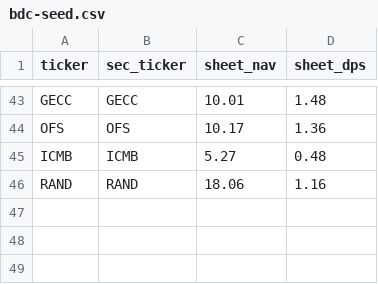
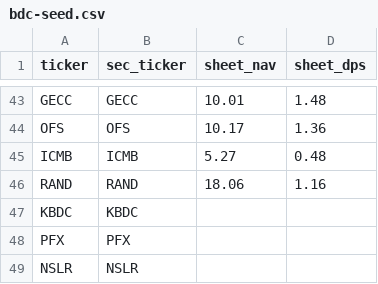
Before and after one commit to dividenden-rechner/aktien-hub, a CSV file: data/bdc-seed.csv, drawn as a sheet; only a part is shown, gaps mark what is left out; the diff names each change by its address in the sheet, - before the commit and + after, or states it on an @@ line.

```diff
--- a/data/bdc-seed.csv
+++ b/data/bdc-seed.csv
+row 47: KBDC | KBDC
+row 48: PFX | PFX
+row 49: NSLR | NSLR
```
Also changed, not shown: 2 other files.
